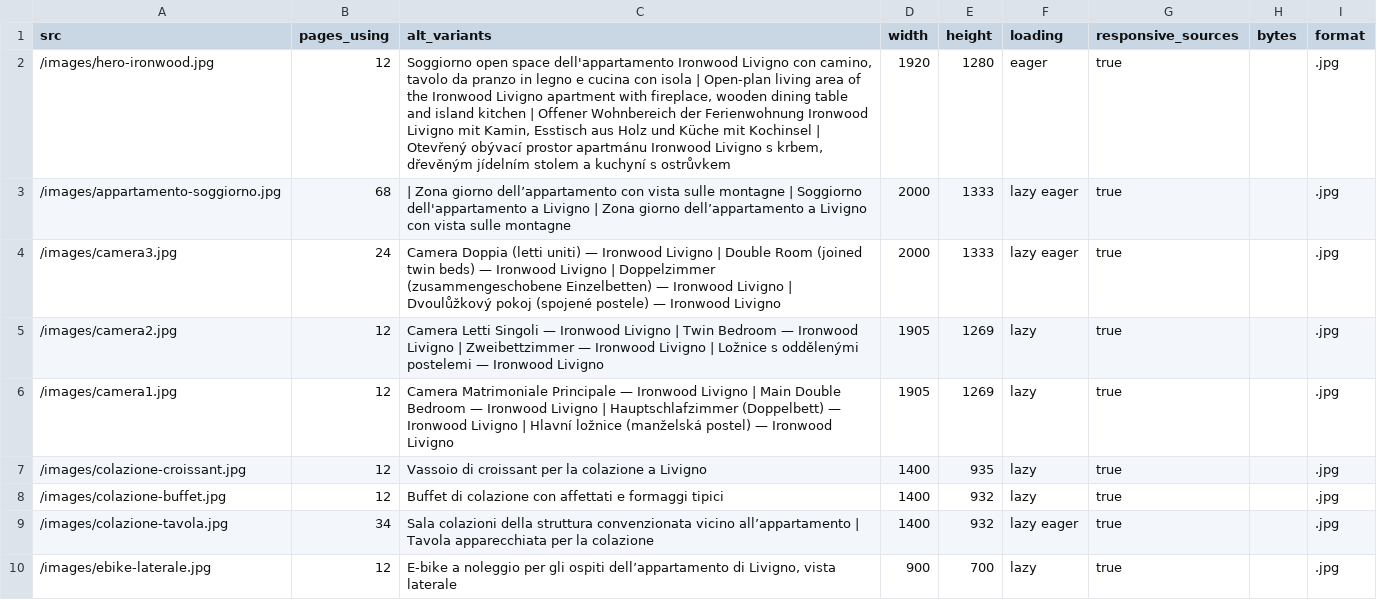
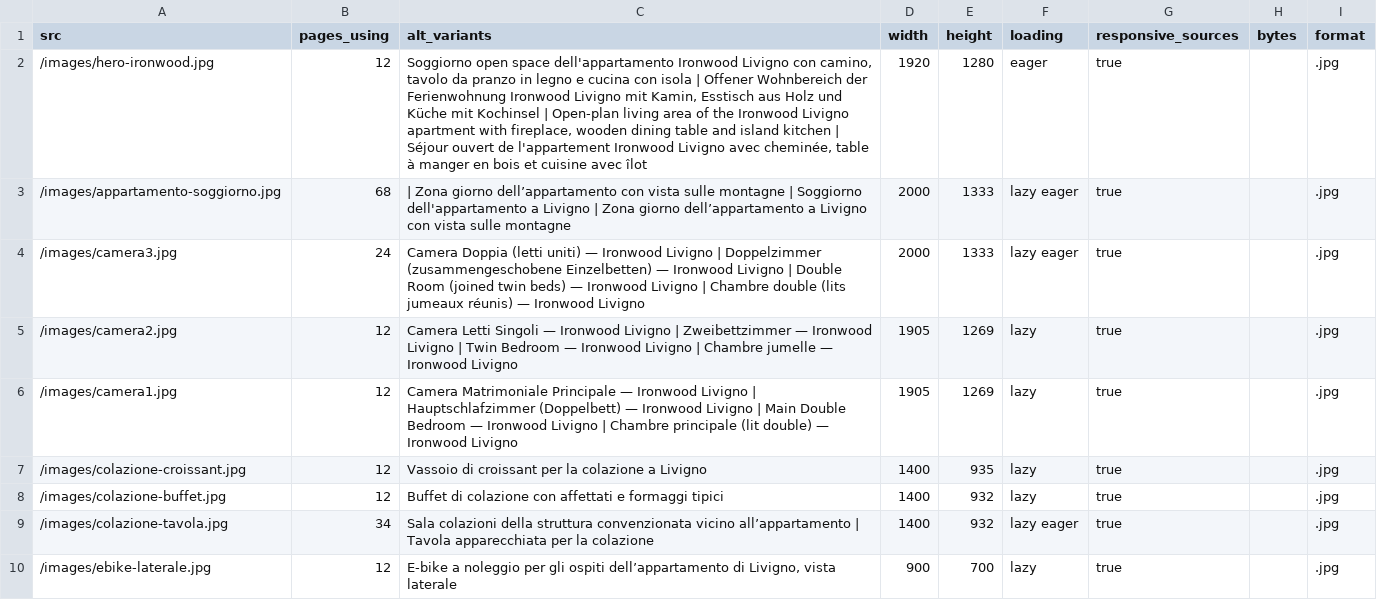
Before and after one commit to gke4u/ironwood-livigno, a CSV file: seo-engineering/live/11_IMAGE_AUDIT.csv, drawn as a sheet; only a part is shown.

```diff
--- a/seo-engineering/live/11_IMAGE_AUDIT.csv
+++ b/seo-engineering/live/11_IMAGE_AUDIT.csv
@@ -1,7 +1,7 @@
 src,pages_using,alt_variants,width,height,loading,responsive_sources,bytes,format
-/images/hero-ironwood.jpg,12,"Soggiorno open space dell'appartamento Ironwood Livigno con camino, tavolo da pranzo in legno e cucina con isola | Open-plan living area of the Ironwood Livigno apartment with fireplace, wooden dining table and island kitchen | Offener Wohnbereich der Ferienwohnung Ironwood Livigno mit Kamin, Esstisch aus Holz und Küche mit Kochinsel | Otevřený obývací prostor apartmánu Ironwood Livigno s krbem, dřevěným jídelním stolem a kuchyní s ostrůvkem",1920,1280,eager,true,,.jpg
+/images/hero-ironwood.jpg,12,"Soggiorno open space dell'appartamento Ironwood Livigno con camino, tavolo da pranzo in legno e cucina con isola | Offener Wohnbereich der Ferienwohnung Ironwood Livigno mit Kamin, Esstisch aus Holz und Küche mit Kochinsel | Open-plan living area of the Ironwood Livigno apartment with fireplace, wooden dining table and island kitchen | Séjour ouvert de l'appartement Ironwood Livigno avec cheminée, table à manger en bois et cuisine avec îlot",1920,1280,eager,true,,.jpg
 /images/appartamento-soggiorno.jpg,68, | Zona giorno dell’appartamento con vista sulle montagne | Soggiorno dell'appartamento a Livigno | Zona giorno dell’appartamento a Livigno con vista sulle montagne,2000,1333,lazy eager,true,,.jpg
-/images/camera3.jpg,24,Camera Doppia (letti uniti) — Ironwood Livigno | Double Room (joined twin beds) — Ironwood Livigno | Doppelzimmer (zusammengeschobene Einzelbetten) — Ironwood Livigno | Dvoulůžkový pokoj (spojené postele) — Ironwood Livigno,2000,1333,lazy eager,true,,.jpg
-/images/camera2.jpg,12,Camera Letti Singoli — Ironwood Livigno | Twin Bedroom — Ironwood Livigno | Zweibettzimmer — Ironwood Livigno | Ložnice s oddělenými postelemi — Ironwood Livigno,1905,1269,lazy,true,,.jpg
-/images/camera1.jpg,12,Camera Matrimoniale Principale — Ironwood Livigno | Main Double Bedroom — Ironwood Livigno | Hauptschlafzimmer (Doppelbett) — Ironwood Livigno | Hlavní ložnice (manželská postel) — Ironwood Livigno,1905,1269,lazy,true,,.jpg
+/images/camera3.jpg,24,Camera Doppia (letti uniti) — Ironwood Livigno | Doppelzimmer (zusammengeschobene Einzelbetten) — Ironwood Livigno | Double Room (joined twin beds) — Ironwood Livigno | Chambre double (lits jumeaux réunis) — Ironwood Livigno,2000,1333,lazy eager,true,,.jpg
+/images/camera2.jpg,12,Camera Letti Singoli — Ironwood Livigno | Zweibettzimmer — Ironwood Livigno | Twin Bedroom — Ironwood Livigno | Chambre jumelle — Ironwood Livigno,1905,1269,lazy,true,,.jpg
+/images/camera1.jpg,12,Camera Matrimoniale Principale — Ironwood Livigno | Hauptschlafzimmer (Doppelbett) — Ironwood Livigno | Main Double Bedroom — Ironwood Livigno | Chambre principale (lit double) — Ironwood Livigno,1905,1269,lazy,true,,.jpg
 /images/colazione-croissant.jpg,12,Vassoio di croissant per la colazione a Livigno,1400,935,lazy,true,,.jpg
```
Also changed, not shown: seo-engineering/live/01_URL_INVENTORY.csv, seo-engineering/live/02_INDEXABILITY_AUDIT.csv, 18 other files.
